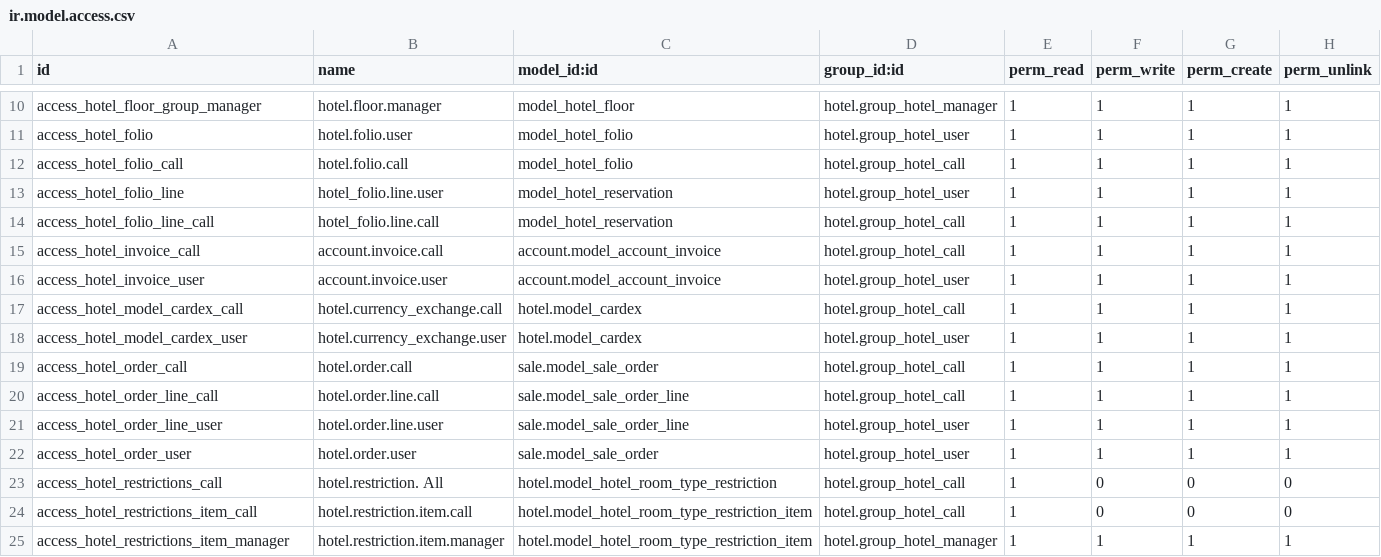
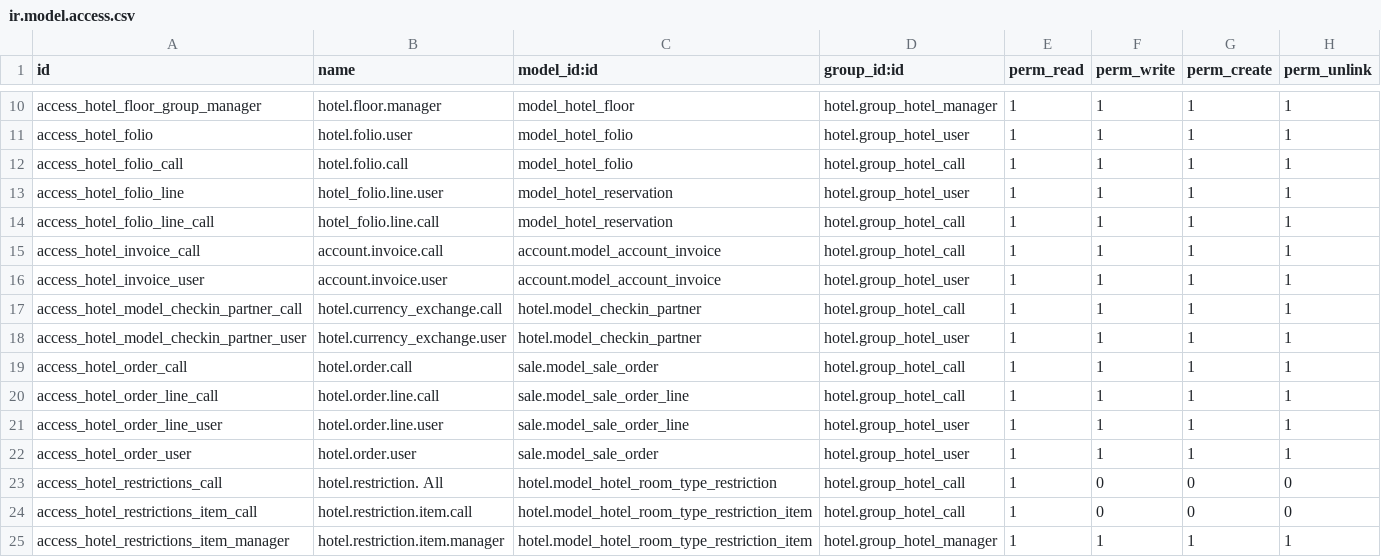
Before and after one commit to DeepWater1013/Hotel-Project-Module, a CSV file: hotel/security/ir.model.access.csv, drawn as a sheet; only a part is shown, gaps mark what is left out.

Commit message:
[WIP] Refactoring Cardex

```diff
--- a/hotel/security/ir.model.access.csv
+++ b/hotel/security/ir.model.access.csv
@@ -16,4 +16,4 @@ access_hotel_invoice_call,account.invoice.call,account.model_account_invoice,hot
 access_hotel_invoice_user,account.invoice.user,account.model_account_invoice,hotel.group_hotel_user,1,1,1,1
-access_hotel_model_cardex_call,hotel.currency_exchange.call,hotel.model_cardex,hotel.group_hotel_call,1,1,1,1
-access_hotel_model_cardex_user,hotel.currency_exchange.user,hotel.model_cardex,hotel.group_hotel_user,1,1,1,1
+access_hotel_model_checkin_partner_call,hotel.currency_exchange.call,hotel.model_checkin_partner,hotel.group_hotel_call,1,1,1,1
+access_hotel_model_checkin_partner_user,hotel.currency_exchange.user,hotel.model_checkin_partner,hotel.group_hotel_user,1,1,1,1
 access_hotel_order_call,hotel.order.call,sale.model_sale_order,hotel.group_hotel_call,1,1,1,1
```
Also changed, not shown: 12 other files.
